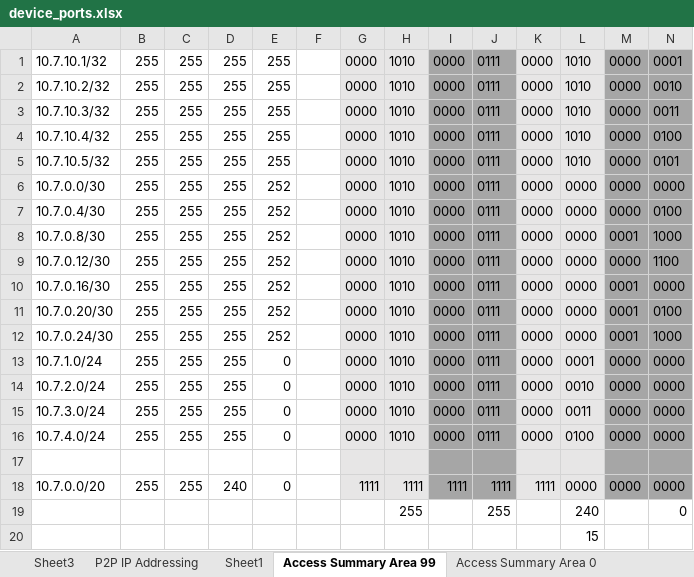
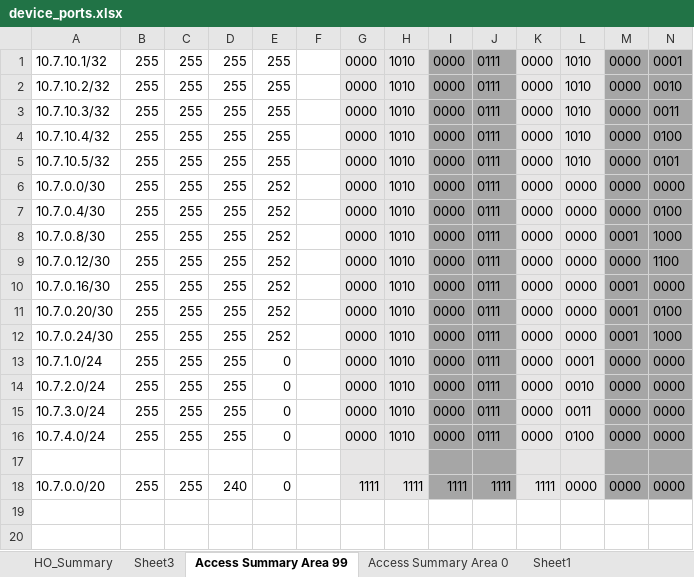
Before and after one commit to leggant/2022-Advanced-Networking-Assignments, an Excel workbook: Assignment_2/Documentation/device_ports.xlsx, sheet Access Summary Area 99, drawn as a sheet; only a part is shown; values as stored, in another font and other column widths than the file's, no borders; rows hold the shown columns only; the diff names each change by its address in the sheet, - before the commit and + after, or states it on an @@ line.

```diff
--- a/Assignment_2/Documentation/device_ports.xlsx (sheet Access Summary Area 99)
+++ b/Assignment_2/Documentation/device_ports.xlsx (sheet Access Summary Area 99)
-sheet tab: P2P IP Addressing
+sheet tab: HO_Summary
@@ sheet tab order changed: HO_Summary | Sheet3 | Access Summary Area 99 | Access Summary Area 0 | Sheet1 @@
-row 19:  |  |  |  |  |  |  | 255 |  | 255 |  | 240 |  | 0
-row 20:  |  |  |  |  |  |  |  |  |  |  | 15
```
Also changed, not shown: sheet Sheet1, sheet Sheet3, 20 other files.
